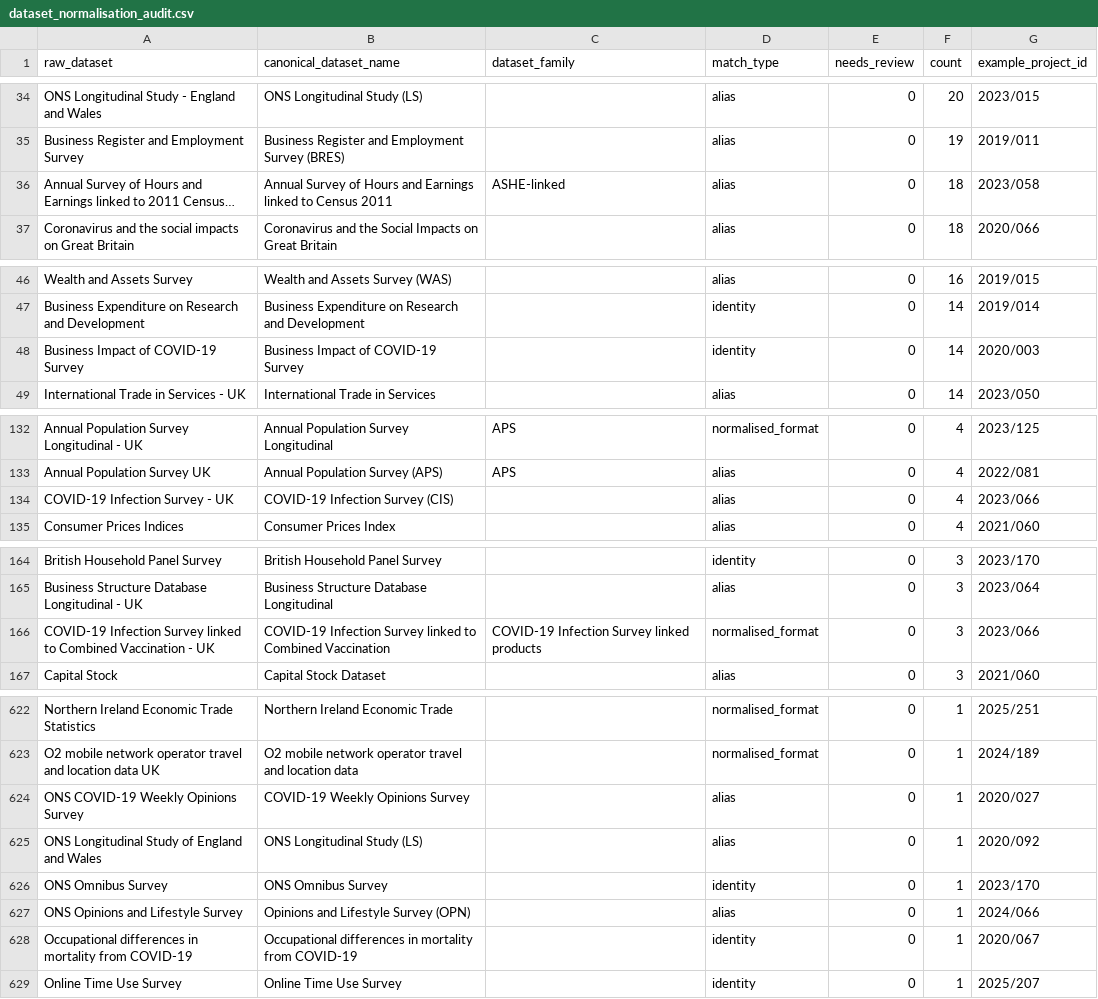
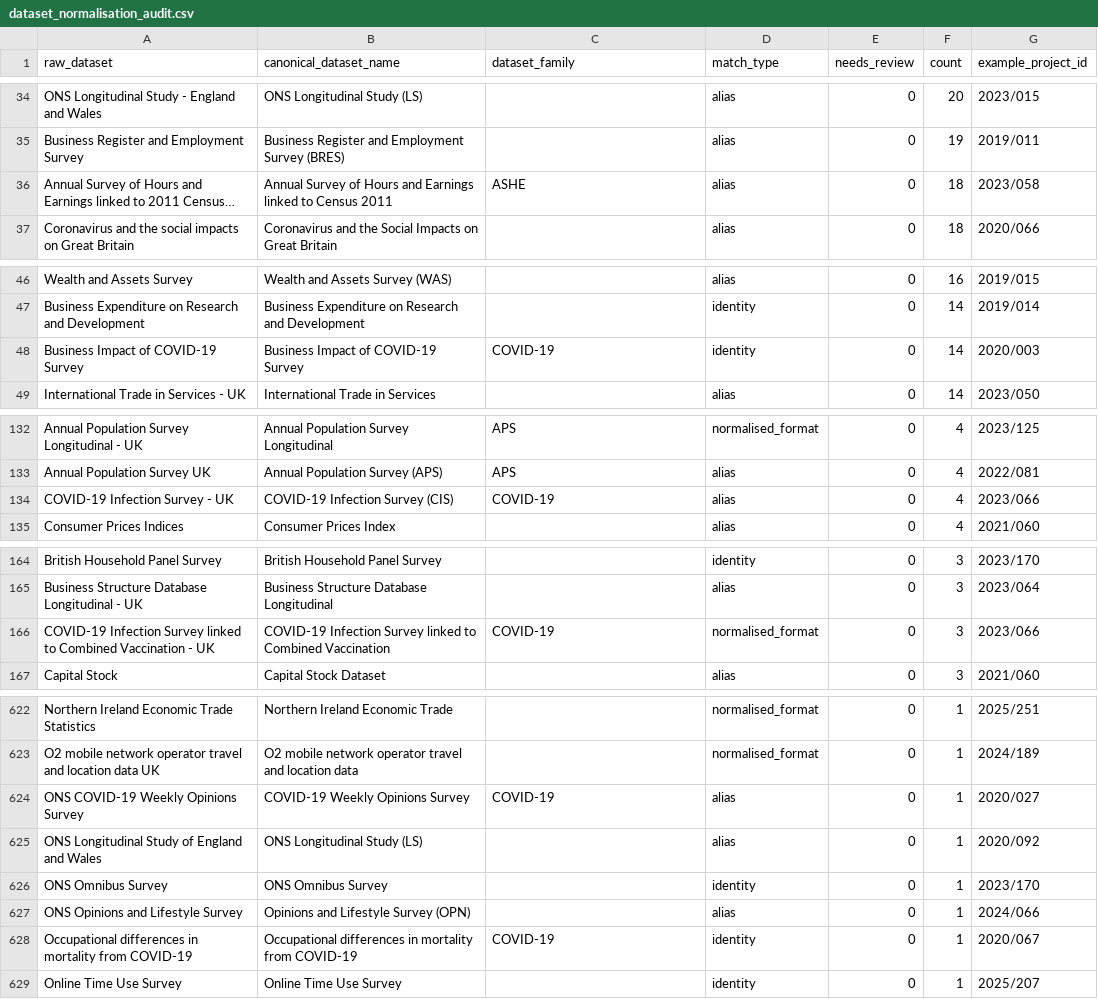
Before and after one commit to balintstewart77/ADR_DEA_project, a CSV file: analysis/outputs_v3/quality/dataset_normalisation_audit.csv, drawn as a sheet; only a part is shown, gaps mark what is left out; long unchanged cells end in …; the diff covers the shown part only; the diff names each change by its address in the sheet, - before the commit and + after, or states it on an @@ line.

```diff
--- a/analysis/outputs_v3/quality/dataset_normalisation_audit.csv
+++ b/analysis/outputs_v3/quality/dataset_normalisation_audit.csv
-C36 (dataset_family): ASHE-linked
+C36 (dataset_family): ASHE
-C48 (dataset_family): (empty)
+C48 (dataset_family): COVID-19
-C134 (dataset_family): (empty)
+C134 (dataset_family): COVID-19
-C166 (dataset_family): COVID-19 Infection Survey linked products
+C166 (dataset_family): COVID-19
-C624 (dataset_family): (empty)
+C624 (dataset_family): COVID-19
-C628 (dataset_family): (empty)
+C628 (dataset_family): COVID-19
```
Also changed, not shown: 36 edited cells elsewhere in this file, analysis/outputs_v3/quality/canonical_dataset_list.csv, 3 other files.
